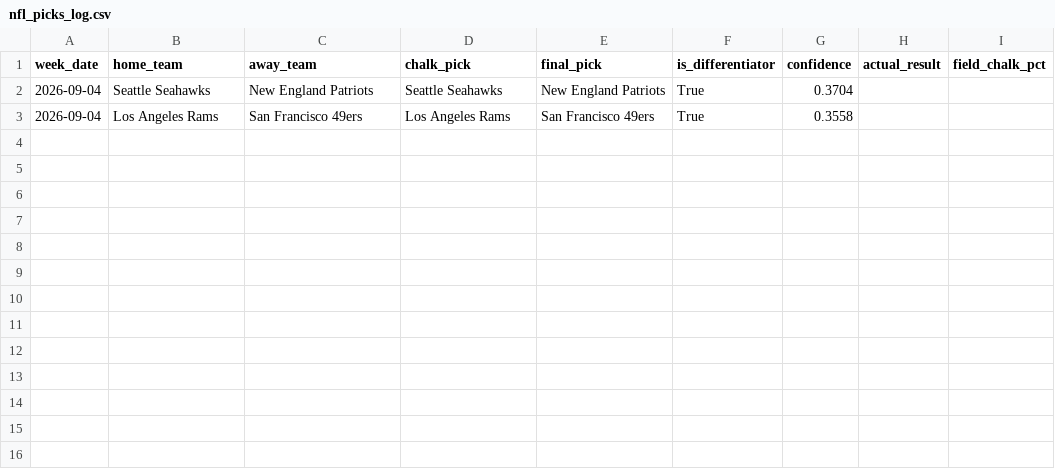
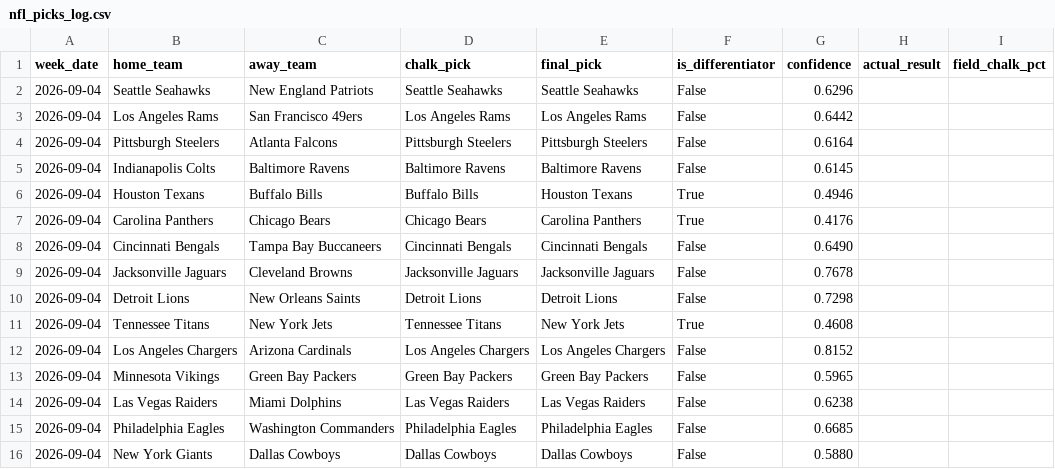
Before and after one commit to lcs-adal/nfl-picks, a CSV file: nfl_picks_log.csv, drawn as a sheet.

Commit message:
Replace truncated 2-game log with correct full 15-game Week 1 picks

```diff
--- a/nfl_picks_log.csv
+++ b/nfl_picks_log.csv
@@ -1,3 +1,16 @@
 week_date,home_team,away_team,chalk_pick,final_pick,is_differentiator,confidence,actual_result,field_chalk_pct
-2026-09-04,Seattle Seahawks,New England Patriots,Seattle Seahawks,New England Patriots,True,0.3704,,
-2026-09-04,Los Angeles Rams,San Francisco 49ers,Los Angeles Rams,San Francisco 49ers,True,0.3558,,
+2026-09-04,Seattle Seahawks,New England Patriots,Seattle Seahawks,Seattle Seahawks,False,0.6296,,
+2026-09-04,Los Angeles Rams,San Francisco 49ers,Los Angeles Rams,Los Angeles Rams,False,0.6442,,
+2026-09-04,Pittsburgh Steelers,Atlanta Falcons,Pittsburgh Steelers,Pittsburgh Steelers,False,0.6164,,
+2026-09-04,Indianapolis Colts,Baltimore Ravens,Baltimore Ravens,Baltimore Ravens,False,0.6145,,
+2026-09-04,Houston Texans,Buffalo Bills,Buffalo Bills,Houston Texans,True,0.4946,,
+2026-09-04,Carolina Panthers,Chicago Bears,Chicago Bears,Carolina Panthers,True,0.4176,,
+2026-09-04,Cincinnati Bengals,Tampa Bay Buccaneers,Cincinnati Bengals,Cincinnati Bengals,False,0.6490,,
+2026-09-04,Jacksonville Jaguars,Cleveland Browns,Jacksonville Jaguars,Jacksonville Jaguars,False,0.7678,,
+2026-09-04,Detroit Lions,New Orleans Saints,Detroit Lions,Detroit Lions,False,0.7298,,
+2026-09-04,Tennessee Titans,New York Jets,Tennessee Titans,New York Jets,True,0.4608,,
+2026-09-04,Los Angeles Chargers,Arizona Cardinals,Los Angeles Chargers,Los Angeles Chargers,False,0.8152,,
+2026-09-04,Minnesota Vikings,Green Bay Packers,Green Bay Packers,Green Bay Packers,False,0.5965,,
+2026-09-04,Las Vegas Raiders,Miami Dolphins,Las Vegas Raiders,Las Vegas Raiders,False,0.6238,,
+2026-09-04,Philadelphia Eagles,Washington Commanders,Philadelphia Eagles,Philadelphia Eagles,False,0.6685,,
+2026-09-04,New York Giants,Dallas Cowboys,Dallas Cowboys,Dallas Cowboys,False,0.5880,,
```
